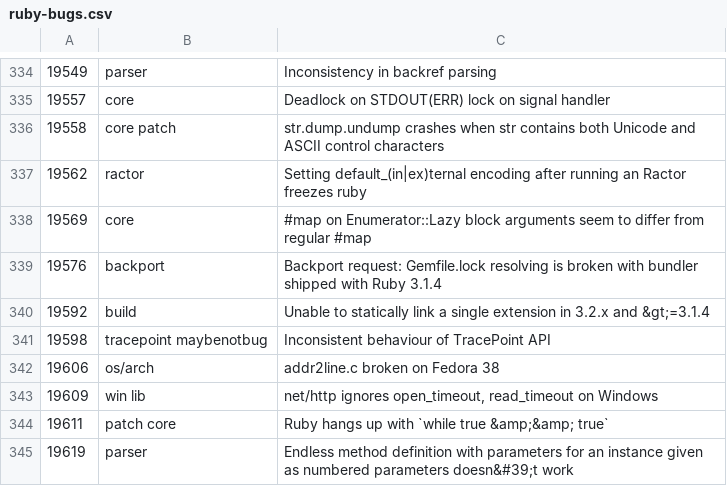
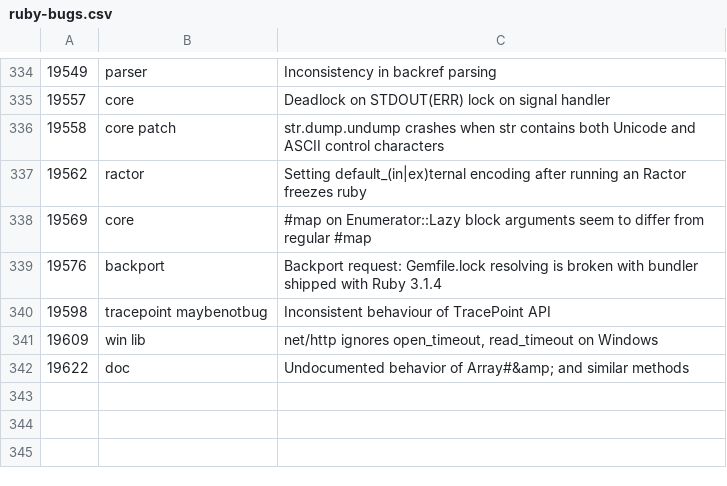
Before and after one commit to jeremyevans/tagged-ruby-bugs, a CSV file: ruby-bugs.csv, drawn as a sheet; only a part is shown, gaps mark what is left out; removed rows and columns are numbered as before the commit, all else as after; the diff names each change by its address in the sheet, - before the commit and + after, or states it on an @@ line.

Commit message:
Update Ruby bugs

```diff
--- a/ruby-bugs.csv
+++ b/ruby-bugs.csv
-row 340: 19592 | build | Unable to statically link a single extension in 3.2.x and &gt;=3.1.4
-row 342: 19606 | os/arch | addr2line.c broken on Fedora 38
-row 344: 19611 | patch core | Ruby hangs up with `while true &amp;&amp; true`
-row 345: 19619 | parser | Endless method definition with parameters for an instance given as numbered parameters doesn&#39;t work
+row 342: 19622 | doc | Undocumented behavior of Array#&amp; and similar methods
```
